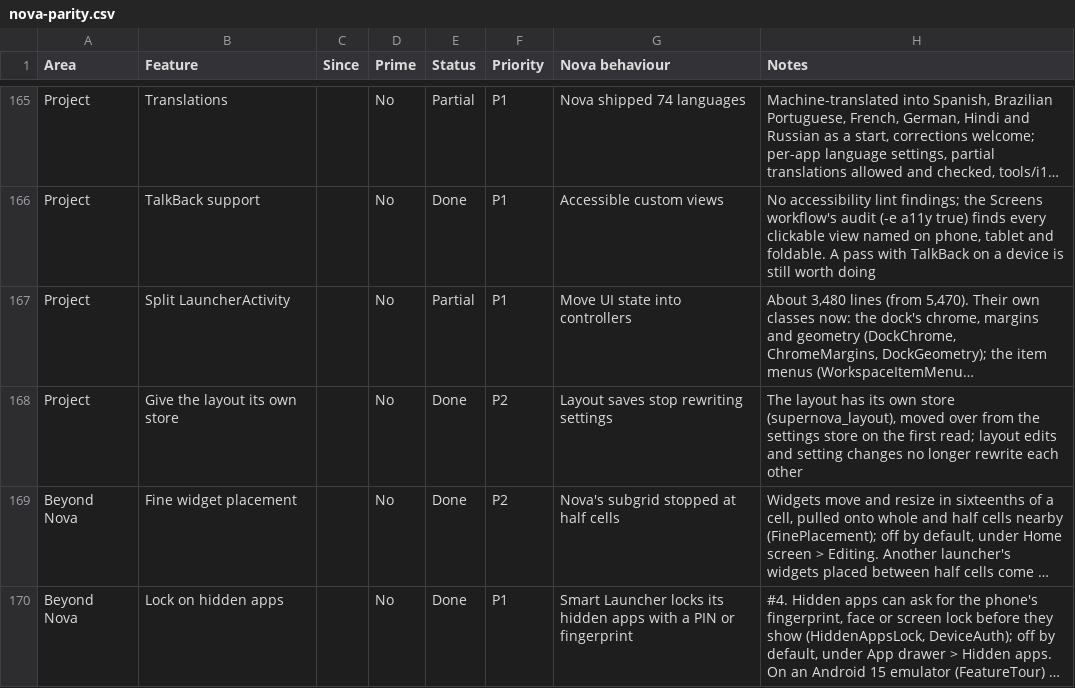
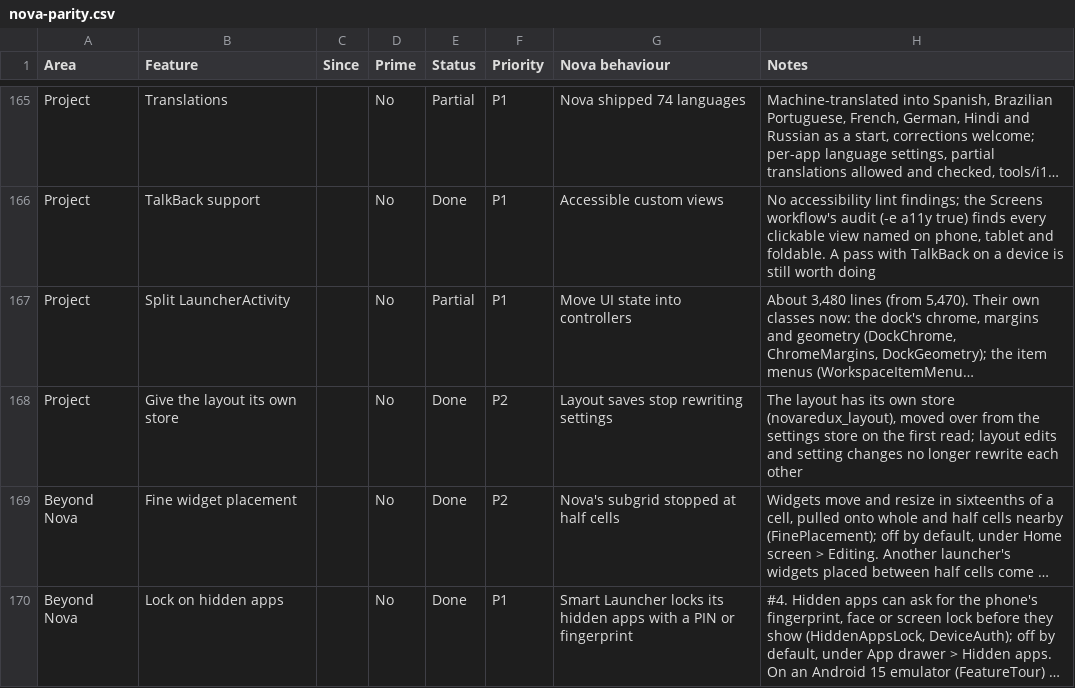
Before and after one commit to revelationnow/NovaRedux, a CSV file: docs/parity/nova-parity.csv, drawn as a sheet; only a part is shown, gaps mark what is left out; long unchanged cells end in …; the diff names each change by its address in the sheet, - before the commit and + after, or states it on an @@ line.

```diff
--- a/docs/parity/nova-parity.csv
+++ b/docs/parity/nova-parity.csv
-H168 (Notes): …own store (supernova_layout), moved over…
+H168 (Notes): …own store (novaredux_layout), moved over…
```
Also changed, not shown: 23 other files.
